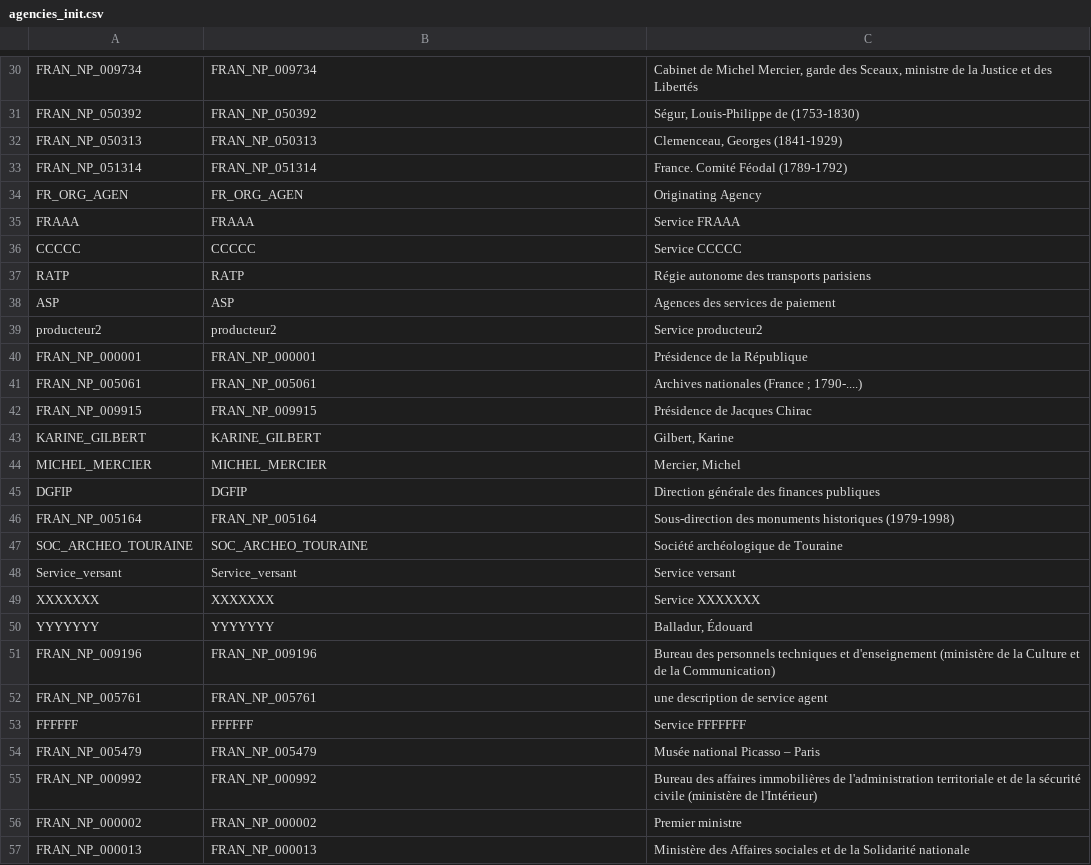
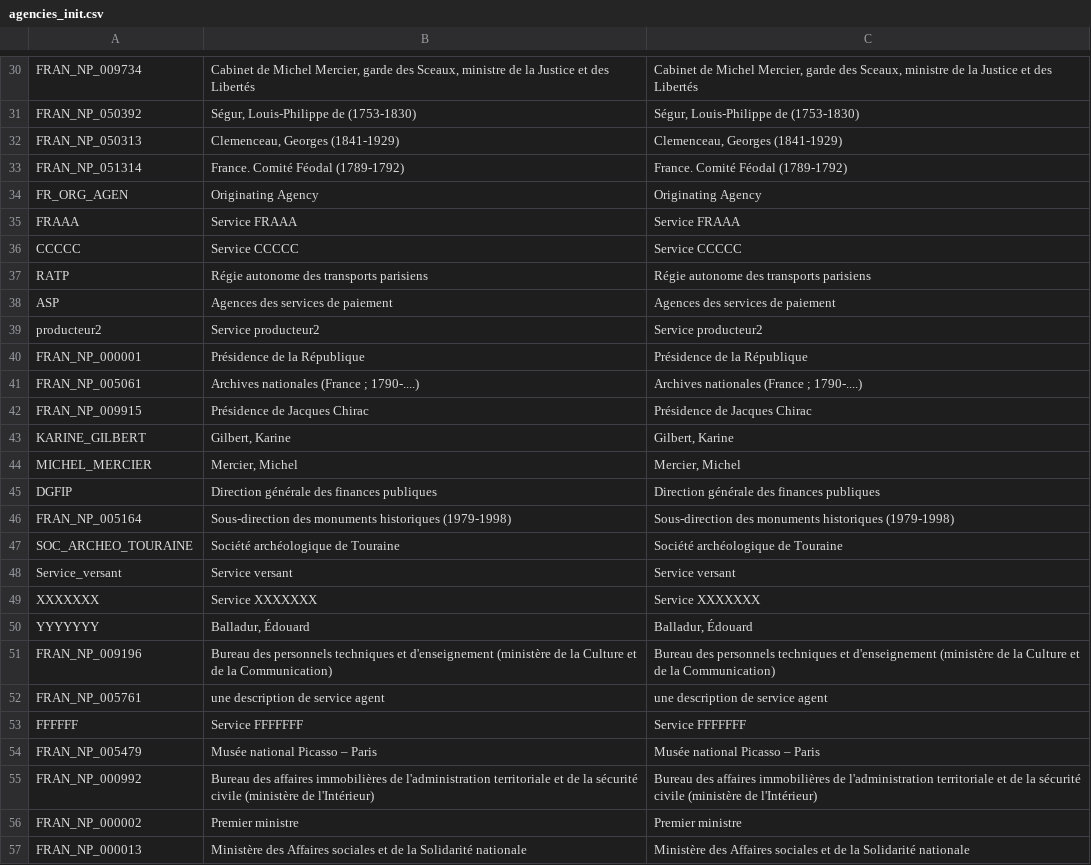
Before and after one commit to ProgrammeVitam/vitam-itests, a CSV file: data/agencies/agencies_init.csv, drawn as a sheet; only a part is shown, gaps mark what is left out; the diff covers the shown part only; the diff names each change by its address in the sheet, - before the commit and + after, or states it on an @@ line.

```diff
--- a/data/agencies/agencies_init.csv
+++ b/data/agencies/agencies_init.csv
-B30: FRAN_NP_009734
+B30: Cabinet de Michel Mercier, garde des Sceaux, ministre de la Justice et des Libertés
-B31: FRAN_NP_050392
+B31: Ségur, Louis-Philippe de (1753-1830)
-B32: FRAN_NP_050313
+B32: Clemenceau, Georges (1841-1929)
-B33: FRAN_NP_051314
+B33: France. Comité Féodal (1789-1792)
-B34: FR_ORG_AGEN
+B34: Originating Agency
-B35: FRAAA
+B35: Service FRAAA
-B36: CCCCC
+B36: Service CCCCC
-B37: RATP
+B37: Régie autonome des transports parisiens
-B38: ASP
+B38: Agences des services de paiement
-B39: producteur2
+B39: Service producteur2
-B40: FRAN_NP_000001
+B40: Présidence de la République
-B41: FRAN_NP_005061
+B41: Archives nationales (France ; 1790-....)
-B42: FRAN_NP_009915
+B42: Présidence de Jacques Chirac
-B43: KARINE_GILBERT
+B43: Gilbert, Karine
-B44: MICHEL_MERCIER
+B44: Mercier, Michel
-B45: DGFIP
+B45: Direction générale des finances publiques
-B46: FRAN_NP_005164
+B46: Sous-direction des monuments historiques (1979-1998)
-B47: SOC_ARCHEO_TOURAINE
+B47: Société archéologique de Touraine
-B48: Service_versant
+B48: Service versant
-B49: XXXXXXX
+B49: Service XXXXXXX
-B50: YYYYYYY
+B50: Balladur, Édouard
-B51: FRAN_NP_009196
+B51: Bureau des personnels techniques et d'enseignement (ministère de la Culture et de la Communication)
-B52: FRAN_NP_005761
+B52: une description de service agent
-B53: FFFFFF
+B53: Service FFFFFFF
-B54: FRAN_NP_005479
+B54: Musée national Picasso – Paris
-B55: FRAN_NP_000992
+B55: Bureau des affaires immobilières de l'administration territoriale et de la sécurité civile (ministère de l'Intérieur)
-B56: FRAN_NP_000002
+B56: Premier ministre
-B57: FRAN_NP_000013
+B57: Ministère des Affaires sociales et de la Solidarité nationale
```
Also changed, not shown: 40 edited cells elsewhere in this file.
